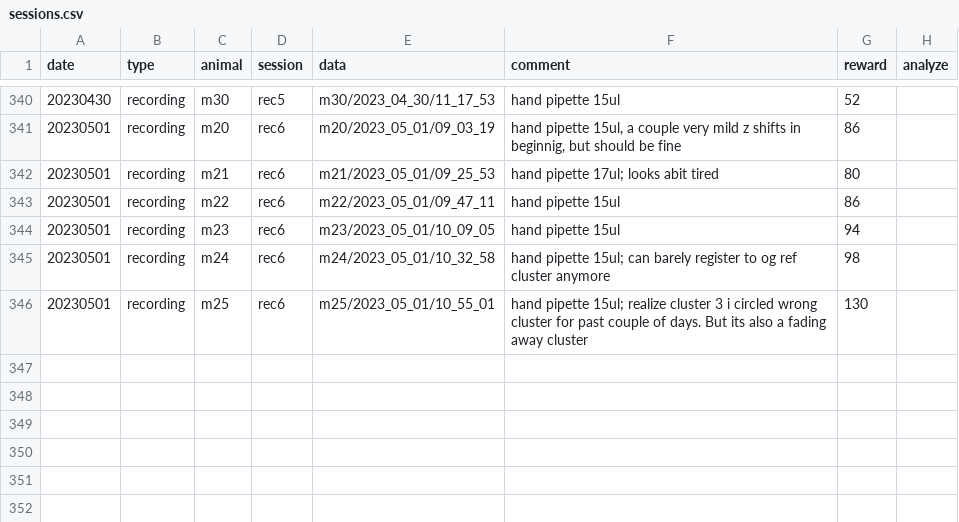
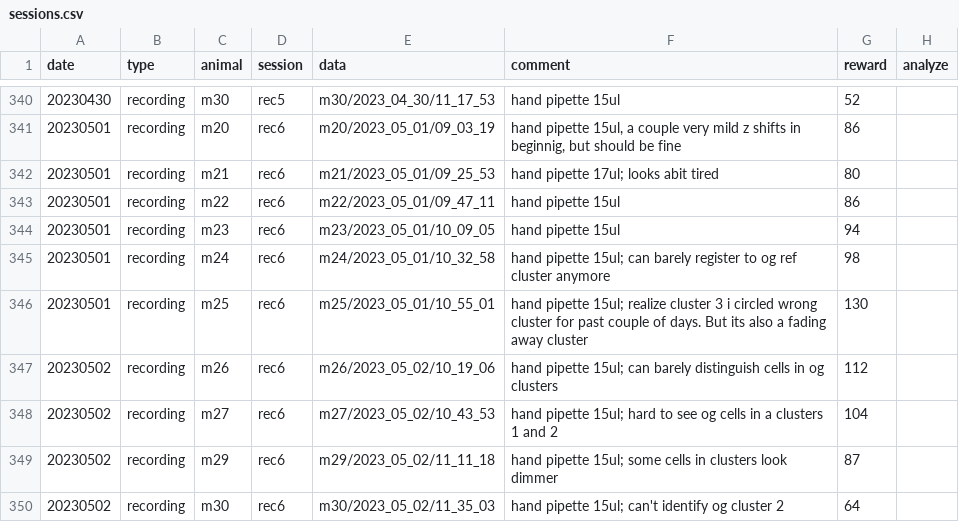
Before and after one commit to denisecailab/miniscope_2s-validation, a CSV file: experiment/cv_exp0/log/sessions.csv, drawn as a sheet; only a part is shown, gaps mark what is left out.

Commit message:
5.2.23 animal log

```diff
--- a/experiment/cv_exp0/log/sessions.csv
+++ b/experiment/cv_exp0/log/sessions.csv
@@ -346 +346,5 @@ date,type,animal,session,data,comment,reward,analyze
 20230501,recording,m25,rec6,m25/2023_05_01/10_55_01,hand pipette 15ul; realize cluster 3 i circled wrong cluster for past couple of days. But its also a fading away cluster,130,
+20230502,recording,m26,rec6,m26/2023_05_02/10_19_06,hand pipette 15ul; can barely distinguish cells in og clusters,112,
+20230502,recording,m27,rec6,m27/2023_05_02/10_43_53,hand pipette 15ul; hard to see og cells in a clusters 1 and 2,104,
+20230502,recording,m29,rec6,m29/2023_05_02/11_11_18,hand pipette 15ul; some cells in clusters look dimmer,87,
+20230502,recording,m30,rec6,m30/2023_05_02/11_35_03,hand pipette 15ul; can't identify og cluster 2,64,
```
Also changed, not shown: experiment/cv_exp0/log/weight.csv, 4 other files.
